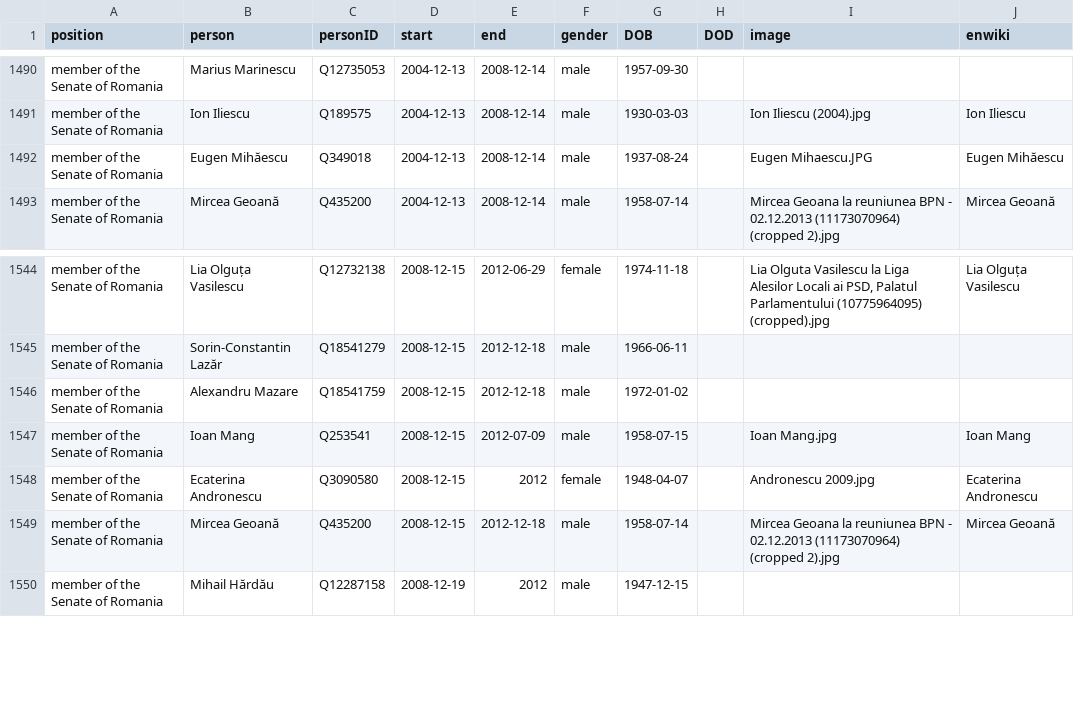
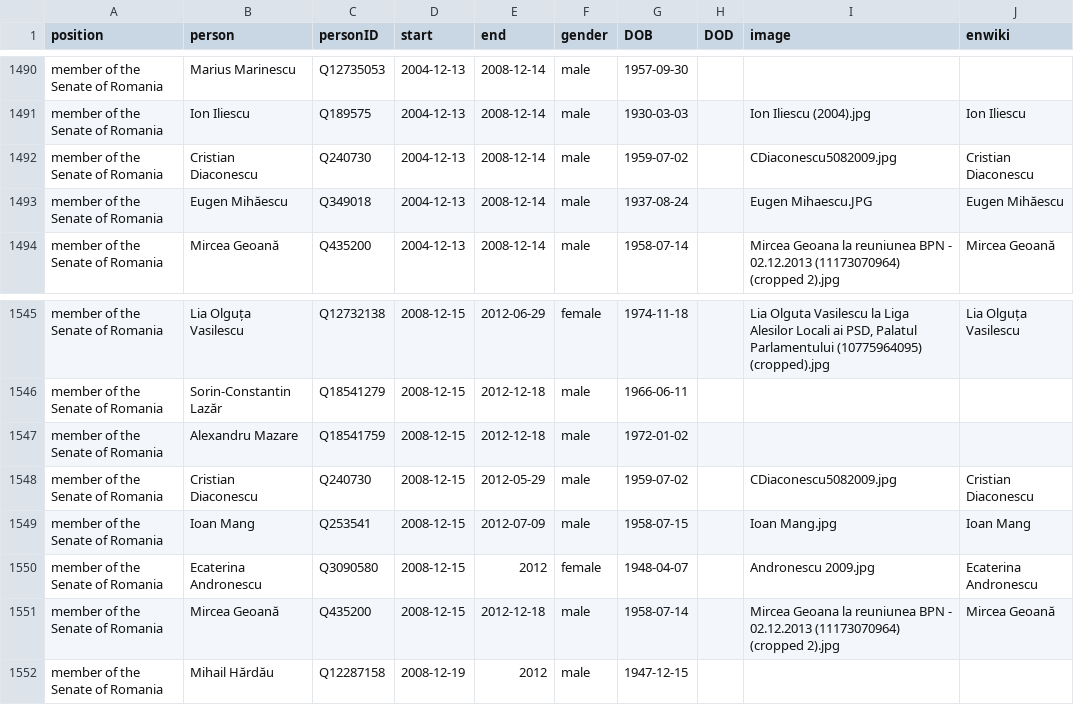
Before and after one commit to every-politician-scrapers/romania-cabinet, a CSV file: html/legislators.csv, drawn as a sheet; only a part is shown, gaps mark what is left out; the diff names each change by its address in the sheet, - before the commit and + after, or states it on an @@ line.

```diff
--- a/html/legislators.csv
+++ b/html/legislators.csv
+row 1492: member of the Senate of Romania | Cristian Diaconescu | Q240730 | 2004-12-13 | 2008-12-14 | male | 1959-07-02 |  | CDiaconescu5082009.jpg | Cristian Diaconescu
+row 1548: member of the Senate of Romania | Cristian Diaconescu | Q240730 | 2008-12-15 | 2012-05-29 | male | 1959-07-02 |  | CDiaconescu5082009.jpg | Cristian Diaconescu
```
Also changed, not shown: html/holders21.csv.
